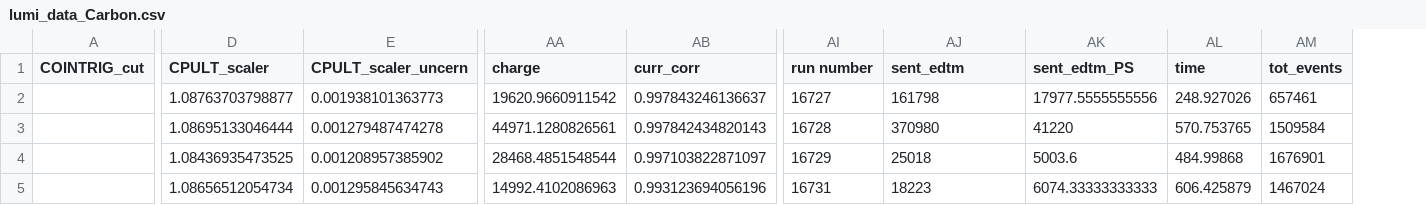
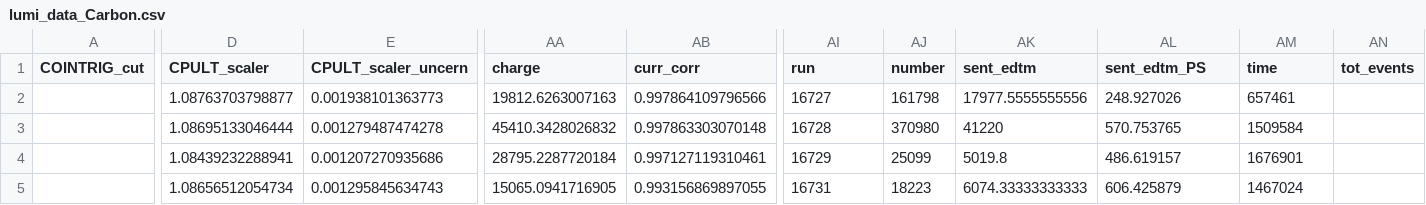
Before and after one commit to JeffersonLab/UTIL_PION, a CSV file: scripts/luminosity/OUTPUTS/Lumi6-4/HMS/lumi_data_Carbon.csv, drawn as a sheet; only a part is shown, gaps mark what is left out; addresses are those after the commit; the diff covers the shown part only; the diff names each change by its address in the sheet, - before the commit and + after, or states it on an @@ line.

```diff
--- a/scripts/luminosity/OUTPUTS/Lumi6-4/HMS/lumi_data_Carbon.csv
+++ b/scripts/luminosity/OUTPUTS/Lumi6-4/HMS/lumi_data_Carbon.csv
+column AJ (number), rows 2-5: 161798 | 370980 | 25099 | 18223
-AI1: run number
+AI1: run
-AA2 (charge): 19620.9660911542
+AA2 (charge): 19812.6263007163
-AB2 (curr_corr): 0.997843246136637
+AB2 (curr_corr): 0.997864109796566
-AK2 (sent_edtm): 161798
+AK2 (sent_edtm): 17977.5555555556
-AL2 (sent_edtm_PS): 17977.5555555556
+AL2 (sent_edtm_PS): 248.927026
-AM2 (time): 248.927026
+AM2 (time): 657461
-AN2 (tot_events): 657461
+AN2 (tot_events): (empty)
-AA3 (charge): 44971.1280826561
+AA3 (charge): 45410.3428026832
-AB3 (curr_corr): 0.997842434820143
+AB3 (curr_corr): 0.997863303070148
-AK3 (sent_edtm): 370980
+AK3 (sent_edtm): 41220
-AL3 (sent_edtm_PS): 41220
+AL3 (sent_edtm_PS): 570.753765
-AM3 (time): 570.753765
+AM3 (time): 1509584
-AN3 (tot_events): 1509584
+AN3 (tot_events): (empty)
-D4 (CPULT_scaler): 1.08436935473525
+D4 (CPULT_scaler): 1.08439232288941
-E4 (CPULT_scaler_uncern): 0.001208957385902
+E4 (CPULT_scaler_uncern): 0.001207270935686
-AA4 (charge): 28468.4851548544
+AA4 (charge): 28795.2287720184
-AB4 (curr_corr): 0.997103822871097
+AB4 (curr_corr): 0.997127119310461
-AK4 (sent_edtm): 25018
+AK4 (sent_edtm): 5019.8
-AL4 (sent_edtm_PS): 5003.6
+AL4 (sent_edtm_PS): 486.619157
-AM4 (time): 484.99868
+AM4 (time): 1676901
-AN4 (tot_events): 1676901
+AN4 (tot_events): (empty)
-AA5 (charge): 14992.4102086963
+AA5 (charge): 15065.0941716905
-AB5 (curr_corr): 0.993123694056196
+AB5 (curr_corr): 0.993156869897055
-AK5 (sent_edtm): 18223
+AK5 (sent_edtm): 6074.33333333333
-AL5 (sent_edtm_PS): 6074.33333333333
+AL5 (sent_edtm_PS): 606.425879
-AM5 (time): 606.425879
+AM5 (time): 1467024
-AN5 (tot_events): 1467024
+AN5 (tot_events): (empty)
```
Also changed, not shown: 2 added rows, 2 removed rows and 32 edited cells elsewhere in this file, scripts/luminosity/OUTPUTS/Lumi6-4/SHMS/lumi_data_Carbon.csv, scripts/luminosity/OUTPUTS/Lumi9-2/pt1/lumi_data_Carbon.csv, 1 other file.
